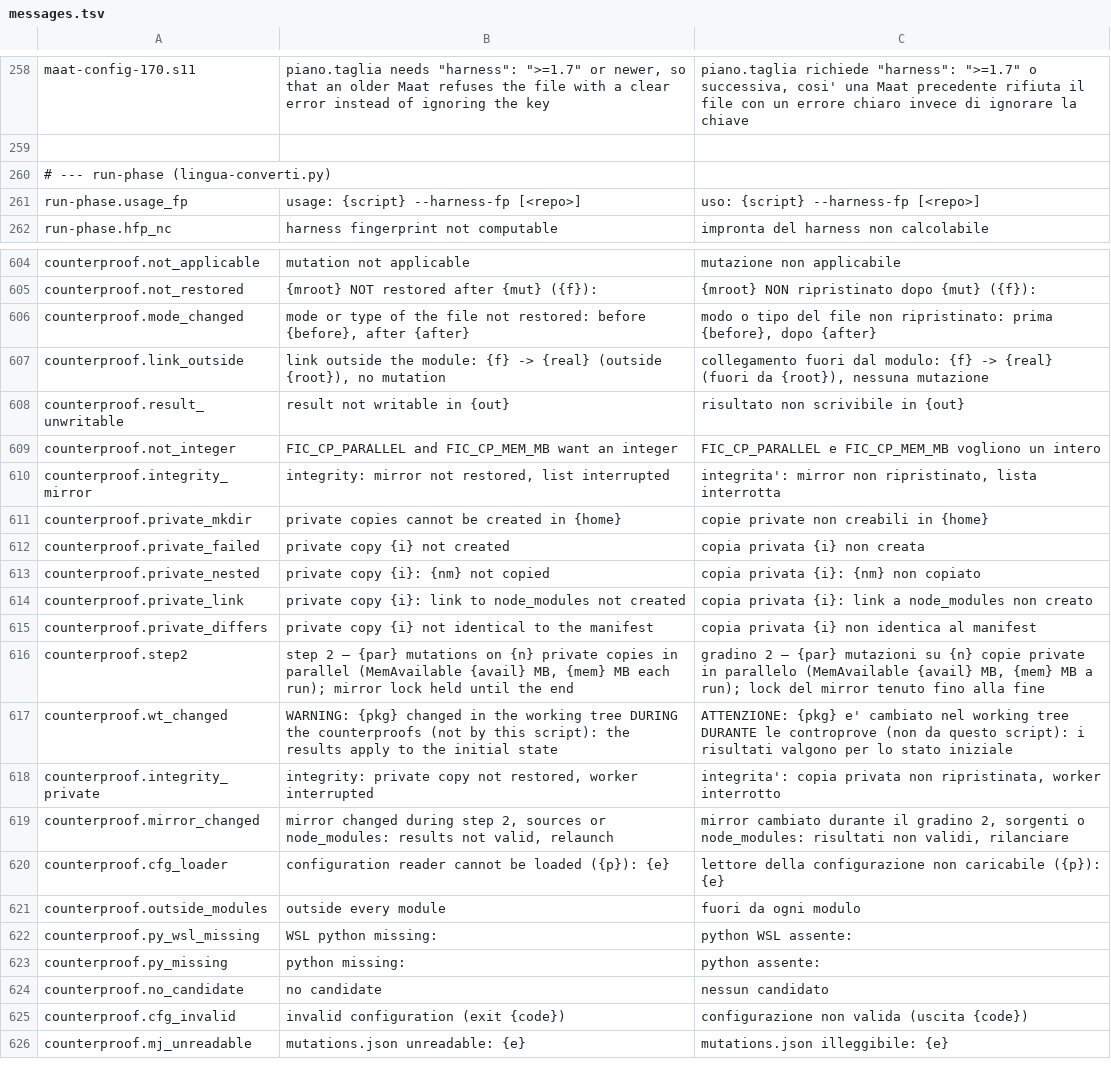
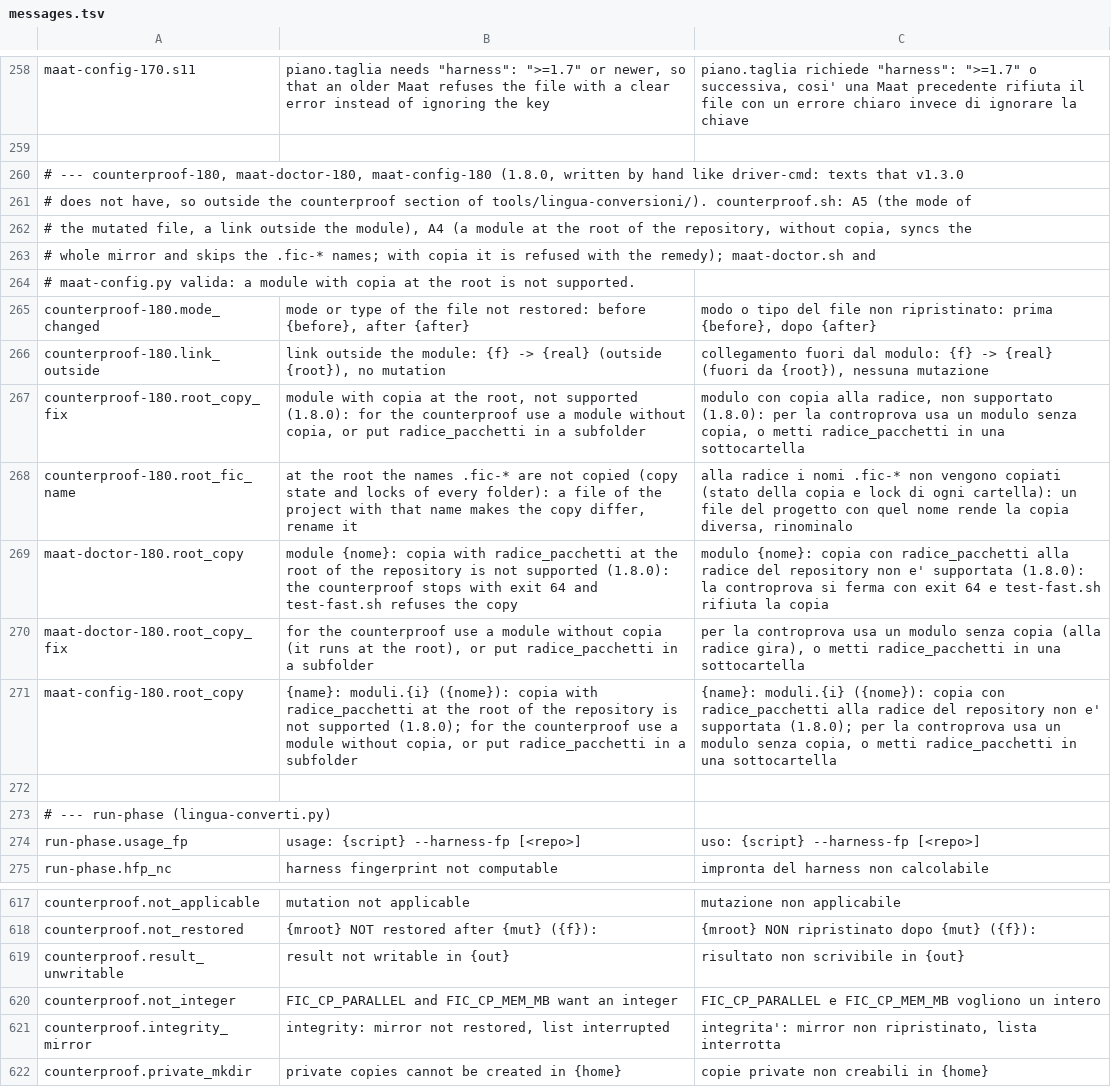
Before and after one commit to Diegoiorio/maat, a TSV file: plugins/maat/scripts/lib/messages.tsv, drawn as a sheet; only a part is shown, gaps mark what is left out; the shorter side is filled out with more unchanged rows.

```diff
--- a/plugins/maat/scripts/lib/messages.tsv
+++ b/plugins/maat/scripts/lib/messages.tsv
@@ -259,2 +259,15 @@ maat-config-170.s11	piano.taglia needs "harness": ">=1.7" or newer, so that an o
 
+# --- counterproof-180, maat-doctor-180, maat-config-180 (1.8.0, written by hand like driver-cmd: texts that v1.3.0
+# does not have, so outside the counterproof section of tools/lingua-conversioni/). counterproof.sh: A5 (the mode of
+# the mutated file, a link outside the module), A4 (a module at the root of the repository, without copia, syncs the
+# whole mirror and skips the .fic-* names; with copia it is refused with the remedy); maat-doctor.sh and
+# maat-config.py valida: a module with copia at the root is not supported.
+counterproof-180.mode_changed	mode or type of the file not restored: before {before}, after {after}	modo o tipo del file non ripristinato: prima {before}, dopo {after}
+counterproof-180.link_outside	link outside the module: {f} -> {real} (outside {root}), no mutation	collegamento fuori dal modulo: {f} -> {real} (fuori da {root}), nessuna mutazione
+counterproof-180.root_copy_fix	module with copia at the root, not supported (1.8.0): for the counterproof use a module without copia, or put radice_pacchetti in a subfolder	modulo con copia alla radice, non supportato (1.8.0): per la controprova usa un modulo senza copia, o metti radice_pacchetti in una sottocartella
+counterproof-180.root_fic_name	at the root the names .fic-* are not copied (copy state and locks of every folder): a file of the project with that name makes the copy differ, rename it	alla radice i nomi .fic-* non vengono copiati (stato della copia e lock di ogni cartella): un file del progetto con quel nome rende la copia diversa, rinominalo
+maat-doctor-180.root_copy	module {nome}: copia with radice_pacchetti at the root of the repository is not supported (1.8.0): the counterproof stops with exit 64 and test-fast.sh refuses the copy	modulo {nome}: copia con radice_pacchetti alla radice del repository non e' supportata (1.8.0): la controprova si ferma con exit 64 e test-fast.sh rifiuta la copia
+maat-doctor-180.root_copy_fix	for the counterproof use a module without copia (it runs at the root), or put radice_pacchetti in a subfolder	per la controprova usa un modulo senza copia (alla radice gira), o metti radice_pacchetti in una sottocartella
+maat-config-180.root_copy	{name}: moduli.{i} ({nome}): copia with radice_pacchetti at the root of the repository is not supported (1.8.0); for the counterproof use a module without copia, or put radice_pacchetti in a subfolder	{name}: moduli.{i} ({nome}): copia con radice_pacchetti alla radice del repository non e' supportata (1.8.0); per la controprova usa un modulo senza copia, o metti radice_pacchetti in una sottocartella
+
 # --- run-phase (lingua-converti.py)
@@ -605,4 +618,2 @@ counterproof.not_applicable	mutation not applicable	mutazione non applicabile
 counterproof.not_restored	{mroot} NOT restored after {mut} ({f}):	{mroot} NON ripristinato dopo {mut} ({f}):
-counterproof.mode_changed	mode or type of the file not restored: before {before}, after {after}	modo o tipo del file non ripristinato: prima {before}, dopo {after}
-counterproof.link_outside	link outside the module: {f} -> {real} (outside {root}), no mutation	collegamento fuori dal modulo: {f} -> {real} (fuori da {root}), nessuna mutazione
 counterproof.result_unwritable	result not writable in {out}	risultato non scrivibile in {out}
```
Also changed, not shown: 9 other files.
